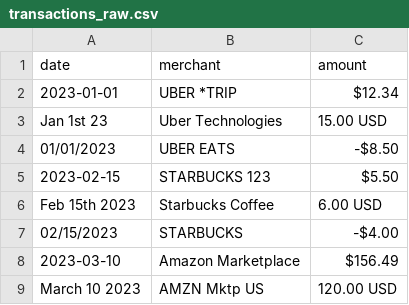
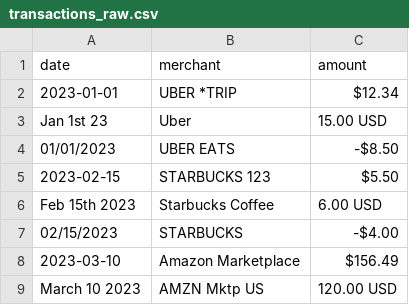
Before and after one commit to feliperivas2104/Smart-Financial-Parser, a CSV file: data/transactions_raw.csv, drawn as a sheet; only a part is shown.

```diff
--- a/data/transactions_raw.csv
+++ b/data/transactions_raw.csv
@@ -2,3 +2,3 @@ date,merchant,amount
 2023-01-01,UBER *TRIP,$12.34
-Jan 1st 23,Uber Technologies,15.00 USD
+Jan 1st 23,Uber,15.00 USD
 01/01/2023,UBER EATS,-$8.50
```
Also changed, not shown: 3 other files.
